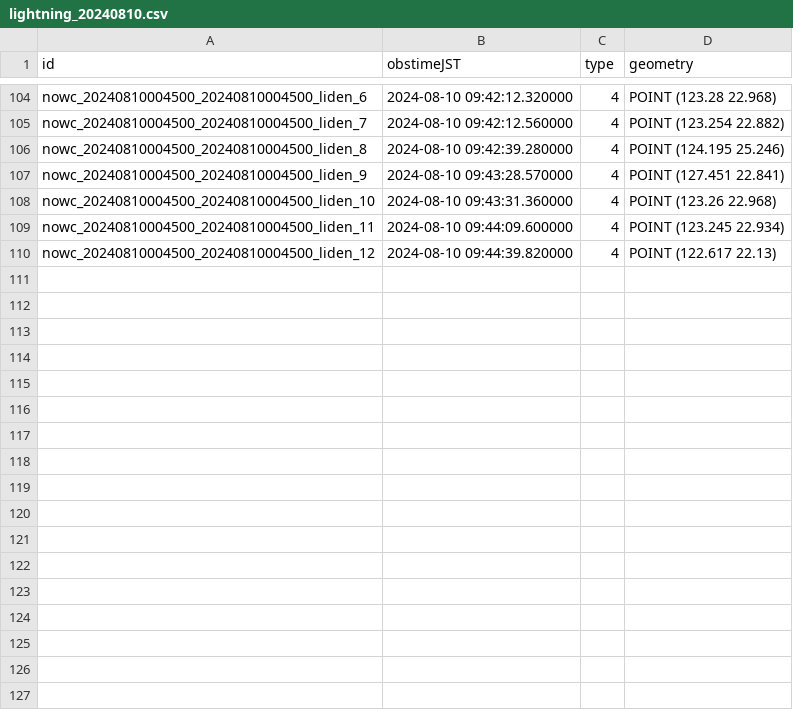
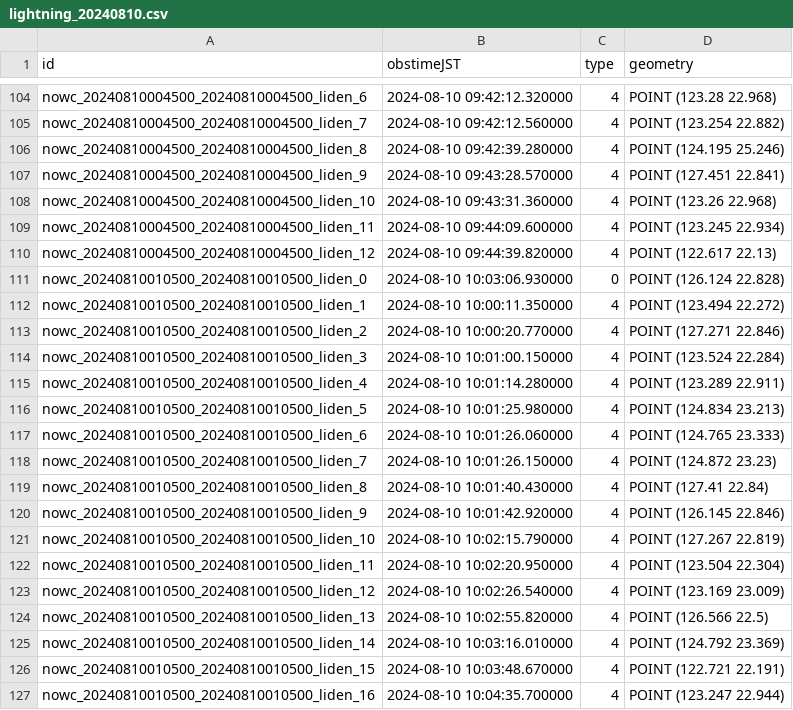
Before and after one commit to kentokenobi/lightning_data, a CSV file: data/lightning_20240810.csv, drawn as a sheet; only a part is shown, gaps mark what is left out; the diff names each change by its address in the sheet, - before the commit and + after, or states it on an @@ line.

```diff
--- a/data/lightning_20240810.csv
+++ b/data/lightning_20240810.csv
+row 111: nowc_20240810010500_20240810010500_liden_0 | 2024-08-10 10:03:06.930000 | 0 | POINT (126.124 22.828)
+row 112: nowc_20240810010500_20240810010500_liden_1 | 2024-08-10 10:00:11.350000 | 4 | POINT (123.494 22.272)
+row 113: nowc_20240810010500_20240810010500_liden_2 | 2024-08-10 10:00:20.770000 | 4 | POINT (127.271 22.846)
+row 114: nowc_20240810010500_20240810010500_liden_3 | 2024-08-10 10:01:00.150000 | 4 | POINT (123.524 22.284)
+row 115: nowc_20240810010500_20240810010500_liden_4 | 2024-08-10 10:01:14.280000 | 4 | POINT (123.289 22.911)
+row 116: nowc_20240810010500_20240810010500_liden_5 | 2024-08-10 10:01:25.980000 | 4 | POINT (124.834 23.213)
+row 117: nowc_20240810010500_20240810010500_liden_6 | 2024-08-10 10:01:26.060000 | 4 | POINT (124.765 23.333)
+row 118: nowc_20240810010500_20240810010500_liden_7 | 2024-08-10 10:01:26.150000 | 4 | POINT (124.872 23.23)
+row 119: nowc_20240810010500_20240810010500_liden_8 | 2024-08-10 10:01:40.430000 | 4 | POINT (127.41 22.84)
+row 120: nowc_20240810010500_20240810010500_liden_9 | 2024-08-10 10:01:42.920000 | 4 | POINT (126.145 22.846)
+row 121: nowc_20240810010500_20240810010500_liden_10 | 2024-08-10 10:02:15.790000 | 4 | POINT (127.267 22.819)
+row 122: nowc_20240810010500_20240810010500_liden_11 | 2024-08-10 10:02:20.950000 | 4 | POINT (123.504 22.304)
+row 123: nowc_20240810010500_20240810010500_liden_12 | 2024-08-10 10:02:26.540000 | 4 | POINT (123.169 23.009)
+row 124: nowc_20240810010500_20240810010500_liden_13 | 2024-08-10 10:02:55.820000 | 4 | POINT (126.566 22.5)
+row 125: nowc_20240810010500_20240810010500_liden_14 | 2024-08-10 10:03:16.010000 | 4 | POINT (124.792 23.369)
+row 126: nowc_20240810010500_20240810010500_liden_15 | 2024-08-10 10:03:48.670000 | 4 | POINT (122.721 22.191)
+row 127: nowc_20240810010500_20240810010500_liden_16 | 2024-08-10 10:04:35.700000 | 4 | POINT (123.247 22.944)
```
